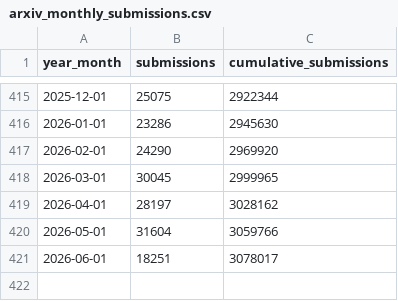
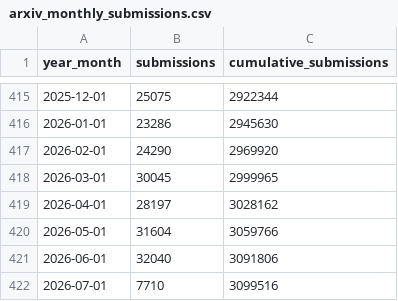
Before and after one commit to HenriquesLab/manuscript-rxiv-maker, a CSV file: MANUSCRIPT/DATA/arxiv_monthly_submissions.csv, drawn as a sheet; only a part is shown, gaps mark what is left out.

```diff
--- a/MANUSCRIPT/DATA/arxiv_monthly_submissions.csv
+++ b/MANUSCRIPT/DATA/arxiv_monthly_submissions.csv
@@ -420,2 +420,3 @@ year_month,submissions,cumulative_submissions
 2026-05-01,31604,3059766
-2026-06-01,18251,3078017
+2026-06-01,32040,3091806
+2026-07-01,7710,3099516
```
Also changed, not shown: MANUSCRIPT/DATA/pubmed_by_year.csv, 4 other files.
